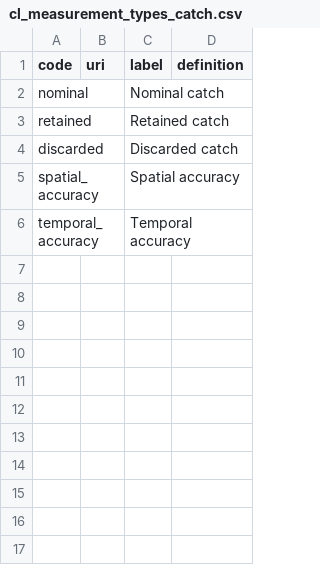
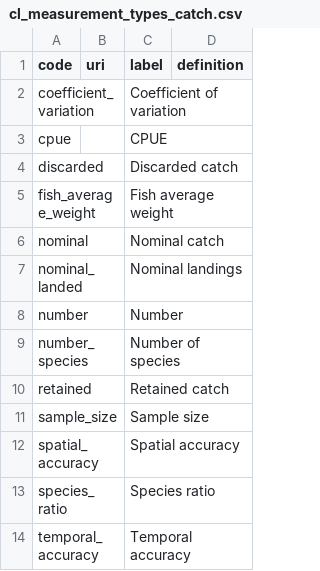
Before and after one commit to fdiwg/fdi-codelists, a CSV file: global/fdi/cl_measurement_types_catch.csv, drawn as a sheet.

Commit message:
Update cl_measurement_types_catch.csv

```diff
--- a/global/fdi/cl_measurement_types_catch.csv
+++ b/global/fdi/cl_measurement_types_catch.csv
@@ -1,6 +1,14 @@
 "code","uri","label","definition"
+"coefficient_variation",,"Coefficient of variation",
+"cpue",,"CPUE",
+"discarded",,"Discarded catch",
+"fish_average_weight",,"Fish average weight",
 "nominal",,"Nominal catch",
+"nominal_landed",,"Nominal landings",
+"number",,"Number",
+"number_species",,"Number of species",
 "retained",,"Retained catch",
-"discarded",,"Discarded catch",
+"sample_size",,"Sample size",
 "spatial_accuracy",,"Spatial accuracy",
+"species_ratio",,"Species ratio",
 "temporal_accuracy",,"Temporal accuracy",
```
